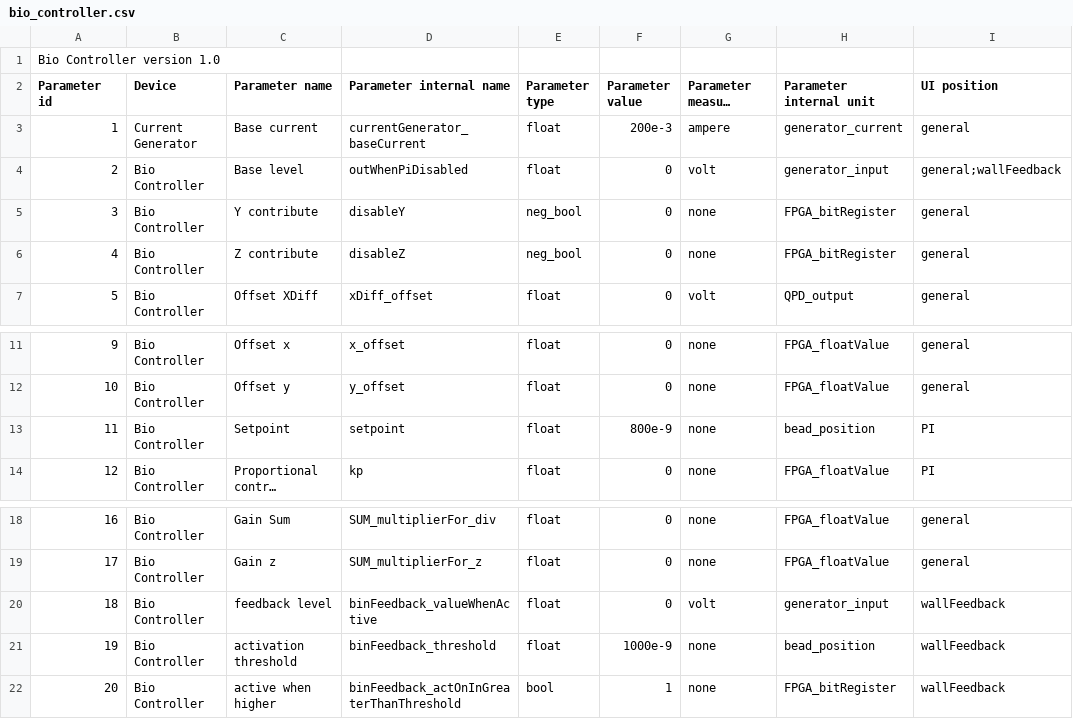
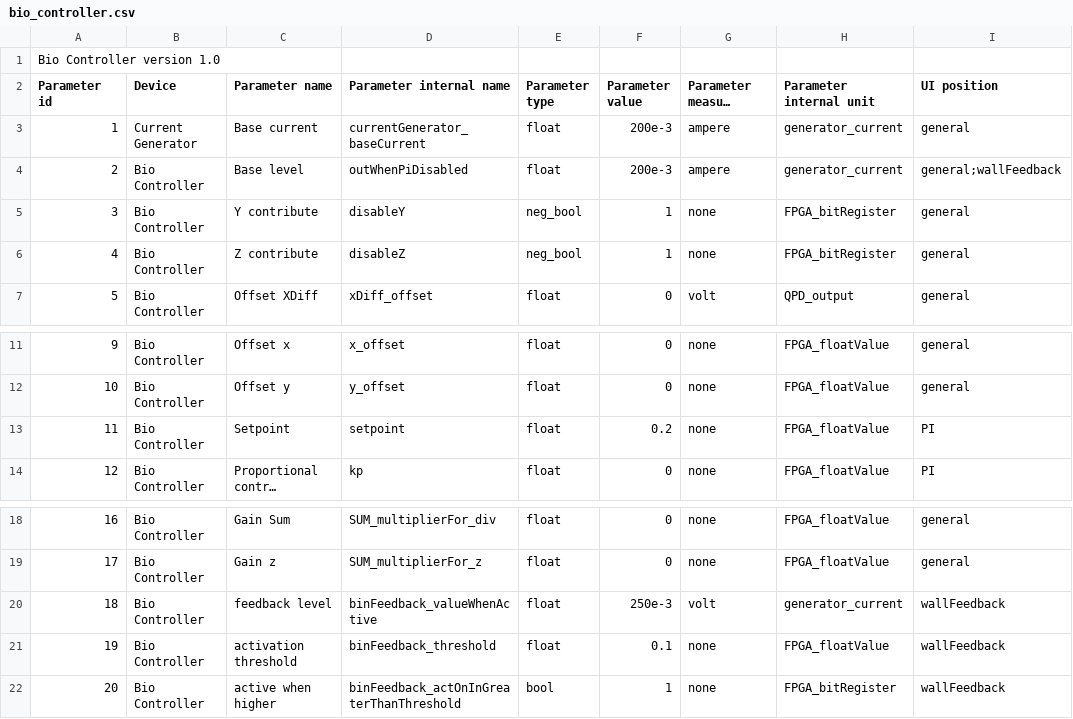
Before and after one commit to RiccardoFortiUnits/bioTweezer_fpga, a CSV file: external code/python/bio_controller.csv, drawn as a sheet; only a part is shown, gaps mark what is left out; long unchanged cells end in …; the diff names each change by its address in the sheet, - before the commit and + after, or states it on an @@ line.

```diff
--- a/external code/python/bio_controller.csv
+++ b/external code/python/bio_controller.csv
-F4 (Parameter value): 0
+F4 (Parameter value): 200e-3
-G4 (Parameter measure unit): volt
+G4 (Parameter measure unit): ampere
-H4 (Parameter internal unit): generator_input
+H4 (Parameter internal unit): generator_current
-F5:F6 (Parameter value): 0
+F5:F6 (Parameter value): 1
-F13 (Parameter value): 800e-9
+F13 (Parameter value): 0.2
-H13 (Parameter internal unit): bead_position
+H13 (Parameter internal unit): FPGA_floatValue
-F20 (Parameter value): 0
+F20 (Parameter value): 250e-3
-H20 (Parameter internal unit): generator_input
+H20 (Parameter internal unit): generator_current
-F21 (Parameter value): 1000e-9
+F21 (Parameter value): 0.1
-H21 (Parameter internal unit): bead_position
+H21 (Parameter internal unit): FPGA_floatValue
```
Also changed, not shown: 2 other files.
